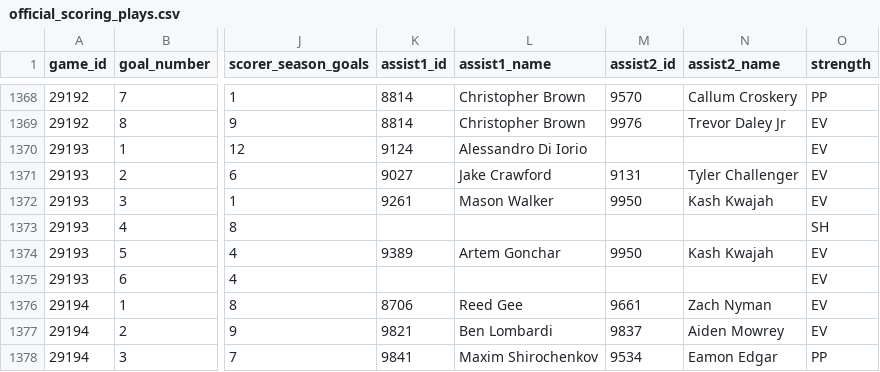
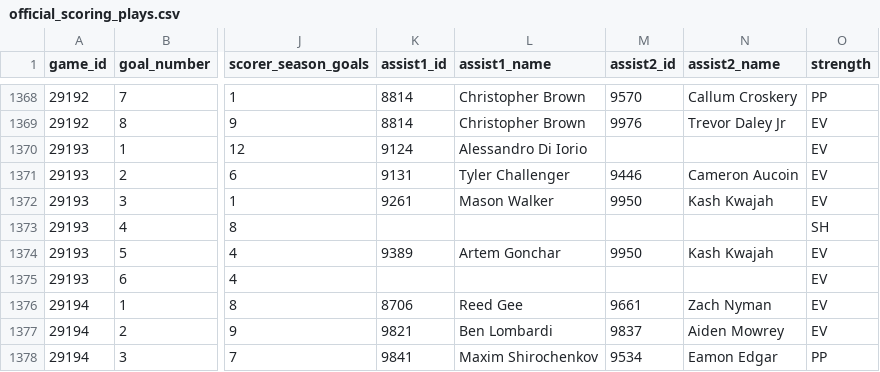
Before and after one commit to NoahCornish/IceIndex, a CSV file: data/games/2026-27/official_scoring_plays.csv, drawn as a sheet; only a part is shown, gaps mark what is left out; the diff names each change by its address in the sheet, - before the commit and + after, or states it on an @@ line.

```diff
--- a/data/games/2026-27/official_scoring_plays.csv
+++ b/data/games/2026-27/official_scoring_plays.csv
-K1371 (assist1_id): 9027
+K1371 (assist1_id): 9131
-L1371 (assist1_name): Jake Crawford
+L1371 (assist1_name): Tyler Challenger
-M1371 (assist2_id): 9131
+M1371 (assist2_id): 9446
-N1371 (assist2_name): Tyler Challenger
+N1371 (assist2_name): Cameron Aucoin
```
Also changed, not shown: data/games/2026-27/official_goalie_stats.csv, data/games/2026-27/official_skater_stats.csv, 14 other files.
